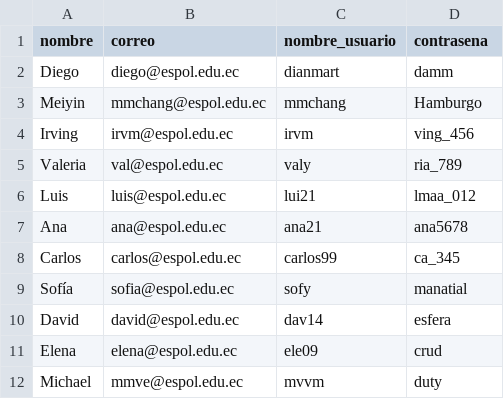
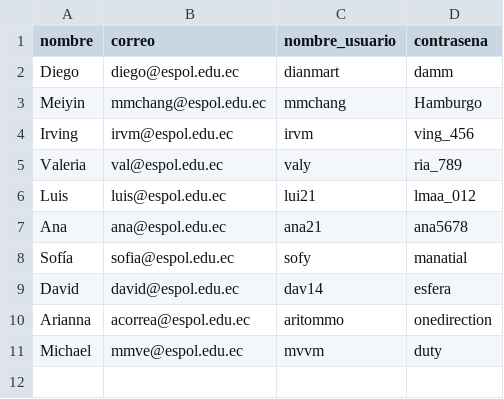
Before and after one commit to damm2001/LP-Project---Backend, a CSV file: estudiantes.csv, drawn as a sheet; removed rows and columns are numbered as before the commit, all else as after; the diff names each change by its address in the sheet, - before the commit and + after, or states it on an @@ line.

Commit message:
Actualizar y Eliminar Estudiantes

```diff
--- a/estudiantes.csv
+++ b/estudiantes.csv
-row 8: Carlos | carlos@espol.edu.ec | carlos99 | ca_345
-row 11: Elena | elena@espol.edu.ec | ele09 | crud
+row 10: Arianna | acorrea@espol.edu.ec | aritommo | onedirection
```
Also changed, not shown: 2 other files.
